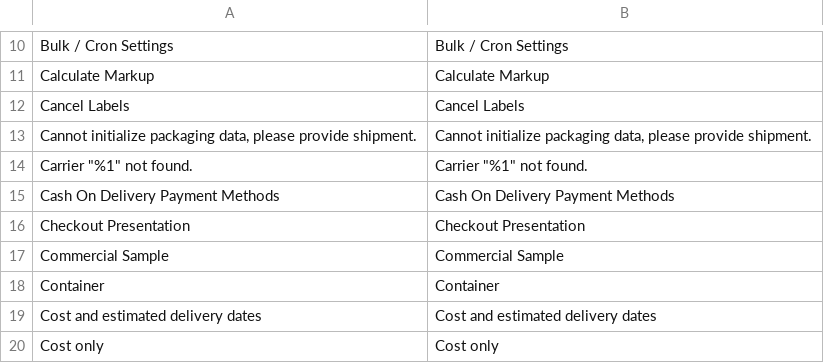
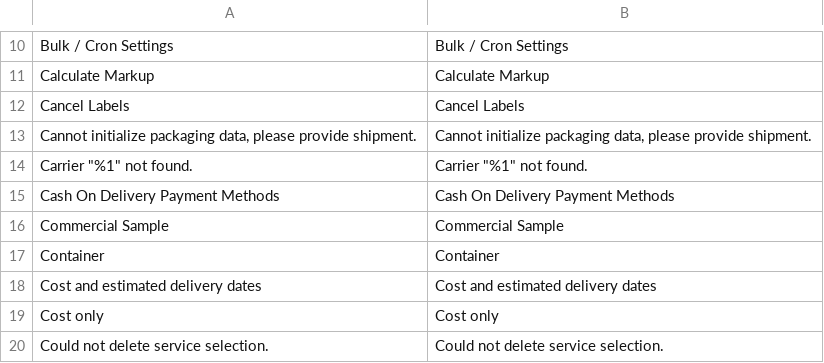
Before and after one commit to netresearch/dhl-module-shipping-core, a CSV file: i18n/en_US.csv, drawn as a sheet; only a part is shown, gaps mark what is left out; the shorter side is filled out with more unchanged rows; the diff names each change by its address in the sheet, - before the commit and + after, or states it on an @@ line.

```diff
--- a/i18n/en_US.csv
+++ b/i18n/en_US.csv
-row 16: Checkout Presentation | Checkout Presentation
```
Also changed, not shown: i18n/de_DE.csv, 2 other files.
